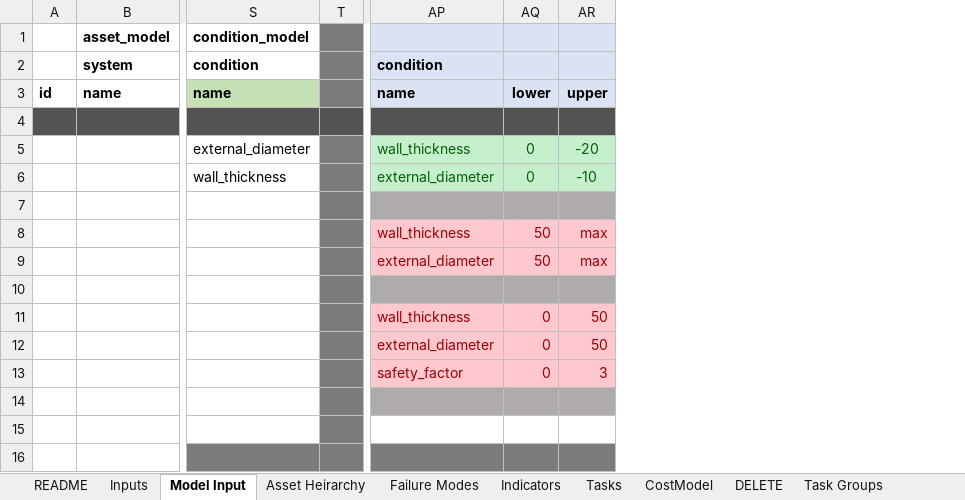
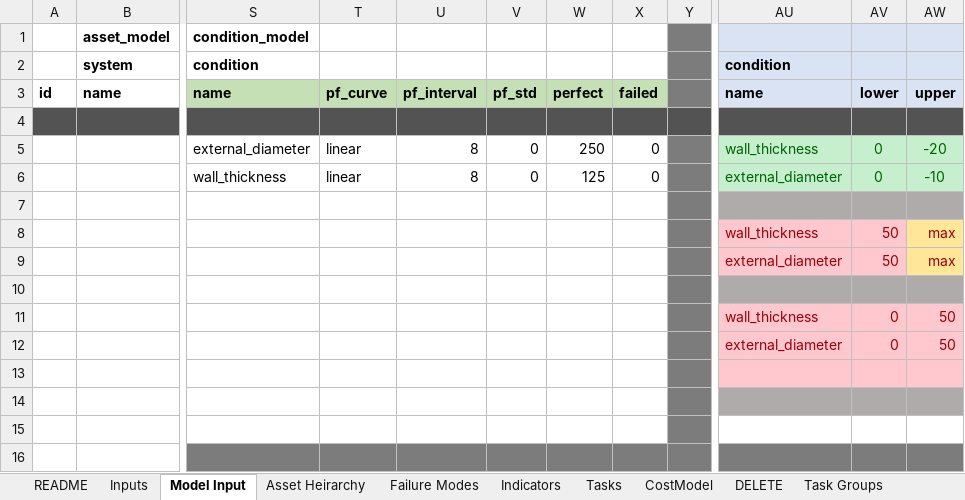
Before and after one commit to gavintreseder/pof, an Excel workbook: data/inputs/Asset Model - Demo.xlsx, sheet Model Input, drawn as a sheet; only a part is shown, gaps mark what is left out; values as stored, in another font and other column widths than the file's, no borders; conditional formats not drawn; 1 other sheet too large or unreadable and not compared; addresses are those after the commit; the diff names each change by its address in the sheet, - before the commit and + after, or states it on an @@ line.

```diff
--- a/data/inputs/Asset Model - Demo.xlsx (sheet Model Input)
+++ b/data/inputs/Asset Model - Demo.xlsx (sheet Model Input)
+column T, rows 3-6: pf_curve |  | linear | linear
+column U, rows 3-6: pf_interval |  | 8 | 8
+column V, rows 3-6: pf_std |  | 0 | 0
+column W, rows 3-6: perfect |  | 250 | 125
+column X, rows 3-6: failed |  | 0 | 0
-AW8:AW9 fill: #FFC7CE
+AW8:AW9 fill: #FFE699
-AU13: safety_factor
+AU13: (empty)
-AV13: 0
+AV13: (empty)
-AW13: 3
+AW13: (empty)
```
Also changed, not shown: 6 other files.
